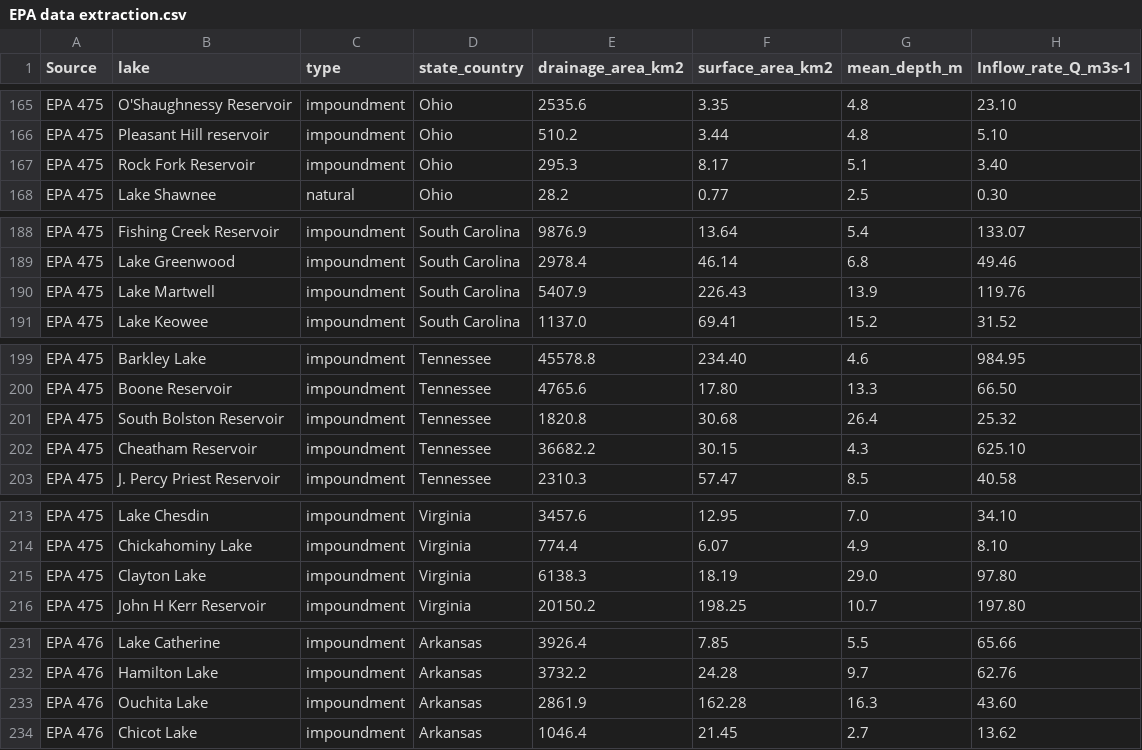
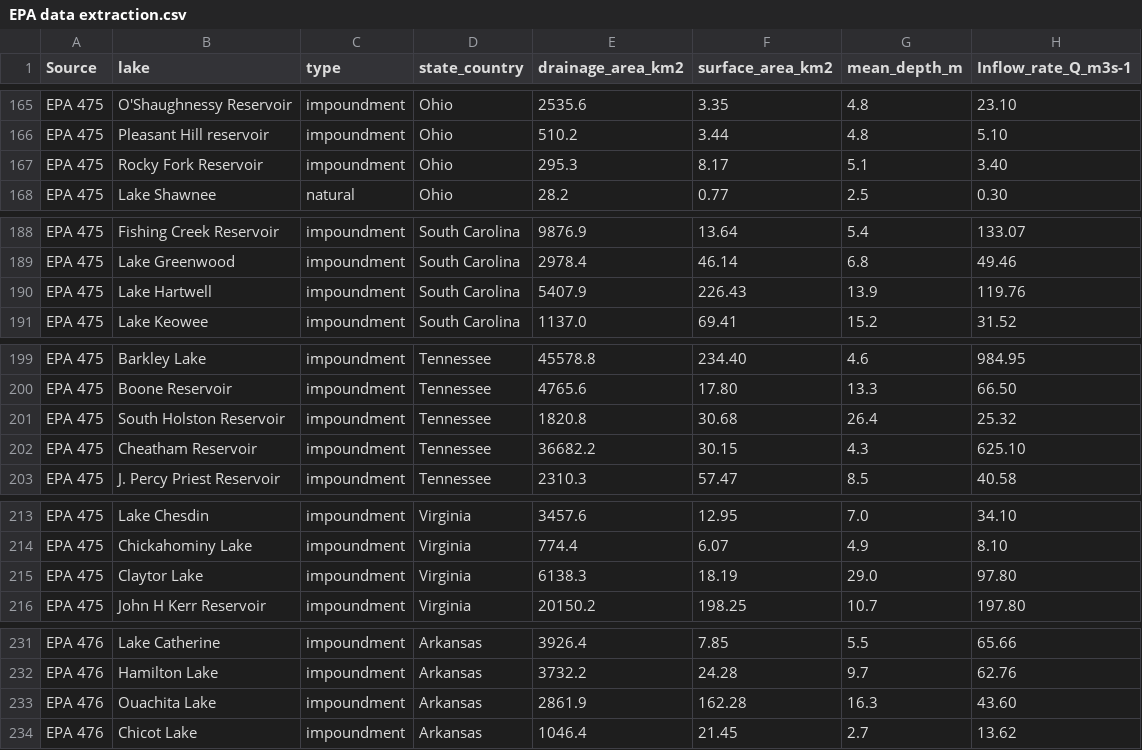
Before and after one commit to limnoliver/differential-retention, a CSV file: data/EPA data extraction.csv, drawn as a sheet; only a part is shown, gaps mark what is left out; the diff covers the shown part only; the diff names each change by its address in the sheet, - before the commit and + after, or states it on an @@ line.

```diff
--- a/data/EPA data extraction.csv
+++ b/data/EPA data extraction.csv
-B167 (lake): Rock Fork Reservoir
+B167 (lake): Rocky Fork Reservoir
-B190 (lake): Lake Martwell
+B190 (lake): Lake Hartwell
-B201 (lake): South Bolston Reservoir
+B201 (lake): South Holston Reservoir
-B215 (lake): Clayton Lake
+B215 (lake): Claytor Lake
-B233 (lake): Ouchita Lake
+B233 (lake): Ouachita Lake
```
Also changed, not shown: 28 edited cells elsewhere in this file, data/Finlay_Pextraction.csv, data/Harrison et al data_with P.csv, 5 other files.
